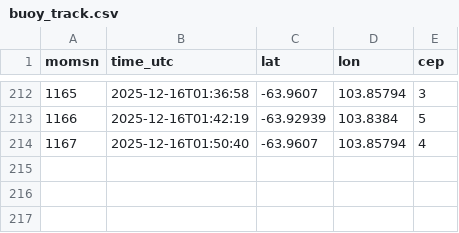
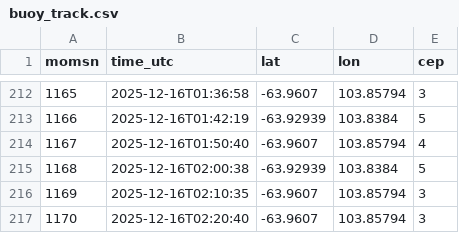
Before and after one commit to kmizobata-afk/Antarctic-monitor, a CSV file: makabe-buoy/buoy_track.csv, drawn as a sheet; only a part is shown, gaps mark what is left out.

Commit message:
Update Makabe buoy (02:00 UTC)

```diff
--- a/makabe-buoy/buoy_track.csv
+++ b/makabe-buoy/buoy_track.csv
@@ -214 +214,4 @@ momsn,time_utc,lat,lon,cep
 1167,2025-12-16T01:50:40,-63.9607,103.85794,4
+1168,2025-12-16T02:00:38,-63.92939,103.8384,5
+1169,2025-12-16T02:10:35,-63.9607,103.85794,3
+1170,2025-12-16T02:20:40,-63.9607,103.85794,3
```
Also changed, not shown: 1 other file.
